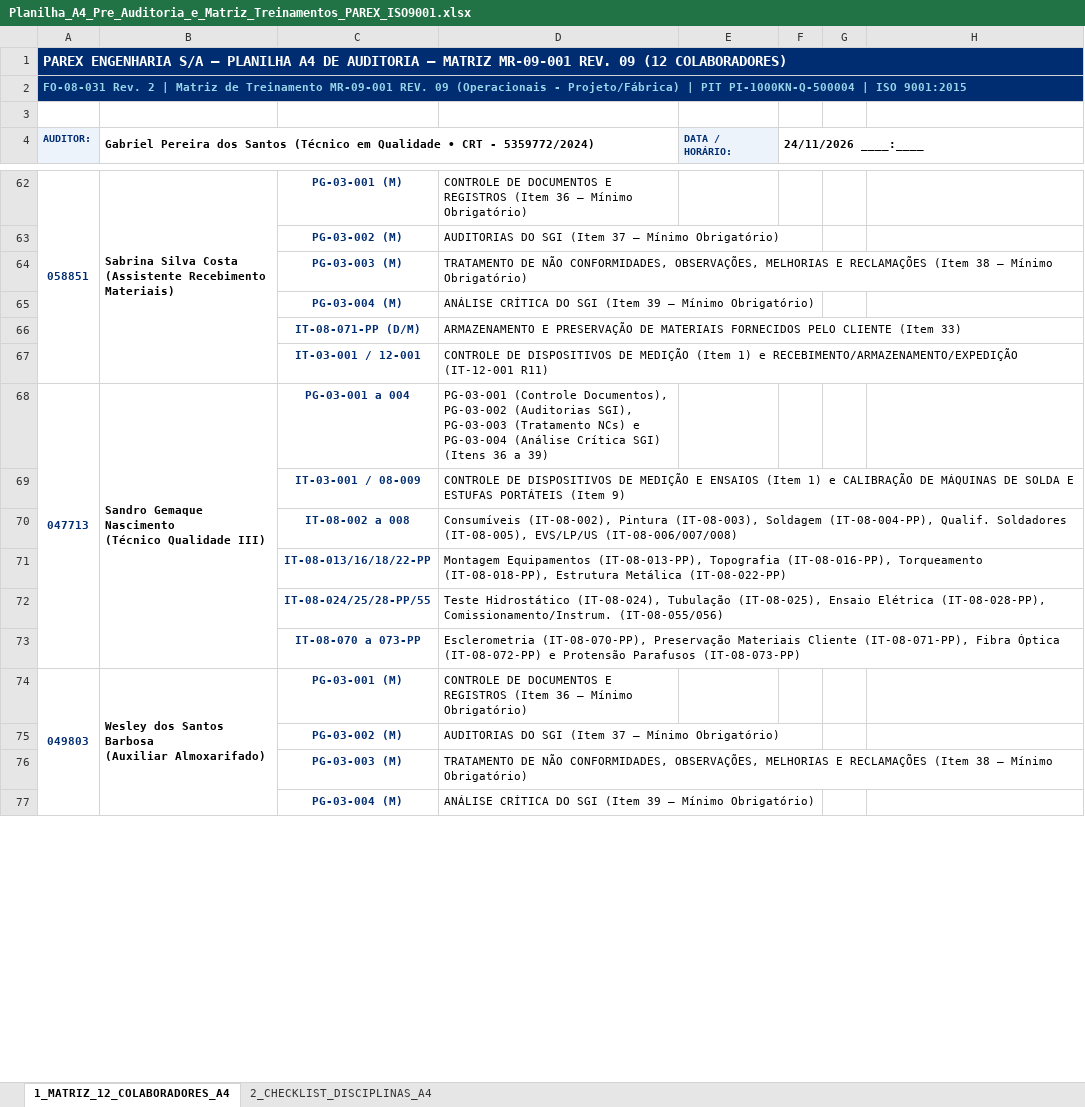
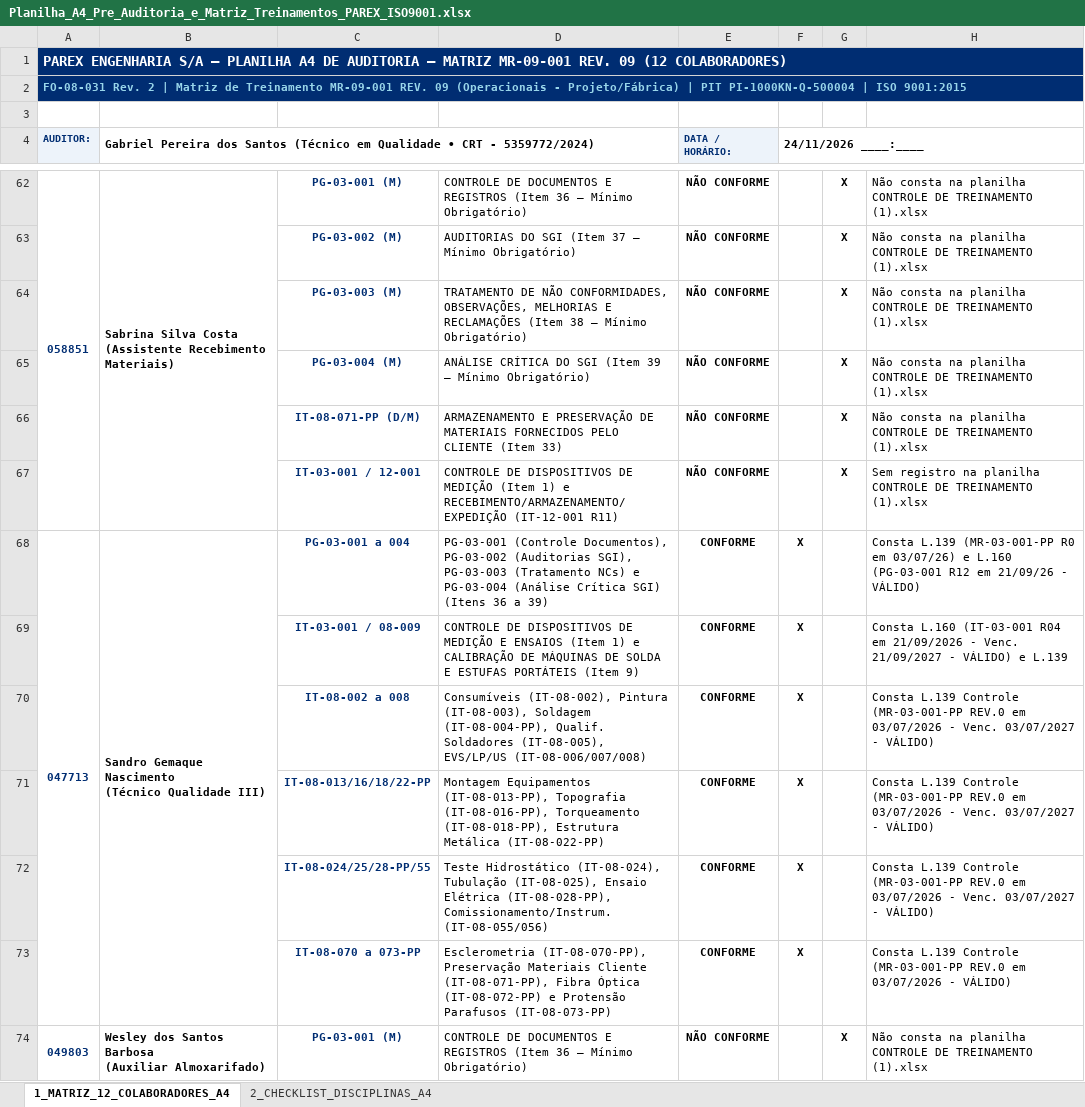
Before and after one commit to Gabriel-px3/parex-pre-auditoria-almoxarifado, an Excel workbook: assets/Planilha_A4_Pre_Auditoria_e_Matriz_Treinamentos_PAREX_ISO9001.xlsx, sheet 1_MATRIZ_12_COLABORADORES_A4, drawn as a sheet; only a part is shown, gaps mark what is left out; values as stored, in another font and other column widths than the file's, no borders; charts and pictures and conditional formats not drawn; removed rows and columns are numbered as before the commit, all else as after; the diff covers the shown part only; the diff names each change by its address in the sheet, - before the commit and + after, or states it on an @@ line.

Commit message:
feat(avaliacao): avaliacao pronta dos 12 colaboradores cruzada com CONTROLE DE TREINAMENTO (1).xlsx e MR-09-001 REV. 09

```diff
--- a/assets/Planilha_A4_Pre_Auditoria_e_Matriz_Treinamentos_PAREX_ISO9001.xlsx (sheet 1_MATRIZ_12_COLABORADORES_A4)
+++ b/assets/Planilha_A4_Pre_Auditoria_e_Matriz_Treinamentos_PAREX_ISO9001.xlsx (sheet 1_MATRIZ_12_COLABORADORES_A4)
-E62 (DATA / HORÁRIO:): (empty)
+E62 (DATA / HORÁRIO:): NÃO CONFORME
-G62: (empty)
+G62: X
-H62: (empty)
+H62: Não consta na planilha CONTROLE DE TREINAMENTO (1).xlsx
-row 63:  |  | PG-03-002 (M) | AUDITORIAS DO SGI (Item 37 — Mínimo Obrigatório)
-row 64:  |  | PG-03-003 (M) | TRATAMENTO DE NÃO CONFORMIDADES, OBSERVAÇÕES, MELHORIAS E RECLAMAÇÕES (Item 38 — Mínimo Obrigatório)
-row 65:  |  | PG-03-004 (M) | ANÁLISE CRÍTICA DO SGI (Item 39 — Mínimo Obrigatório)
-row 66:  |  | IT-08-071-PP (D/M) | ARMAZENAMENTO E PRESERVAÇÃO DE MATERIAIS FORNECIDOS PELO CLIENTE (Item 33)
-row 67:  |  | IT-03-001 / 12-001 | CONTROLE DE DISPOSITIVOS DE MEDIÇÃO (Item 1) e RECEBIMENTO/ARMAZENAMENTO/EXPEDIÇÃO (IT-12-001 R11)
+row 63:  |  | PG-03-002 (M) | AUDITORIAS DO SGI (Item 37 — Mínimo Obrigatório) | NÃO CONFORME |  | X | Não consta na planilha CONTROLE DE TREINAMENTO (1).xlsx
+row 64:  |  | PG-03-003 (M) | TRATAMENTO DE NÃO CONFORMIDADES, OBSERVAÇÕES, MELHORIAS E RECLAMAÇÕES (Item 38 — Mínimo Obrigatório) | NÃO CONFORME |  | X | Não consta na planilha CONTROLE DE TREINAMENTO (1).xlsx
+row 65:  |  | PG-03-004 (M) | ANÁLISE CRÍTICA DO SGI (Item 39 — Mínimo Obrigatório) | NÃO CONFORME |  | X | Não consta na planilha CONTROLE DE TREINAMENTO (1).xlsx
+row 66:  |  | IT-08-071-PP (D/M) | ARMAZENAMENTO E PRESERVAÇÃO DE MATERIAIS FORNECIDOS PELO CLIENTE (Item 33) | NÃO CONFORME |  | X | Não consta na planilha CONTROLE DE TREINAMENTO (1).xlsx
+row 67:  |  | IT-03-001 / 12-001 | CONTROLE DE DISPOSITIVOS DE MEDIÇÃO (Item 1) e RECEBIMENTO/ARMAZENAMENTO/EXPEDIÇÃO (IT-12-001 R11) | NÃO CONFORME |  | X | Sem registro na planilha CONTROLE DE TREINAMENTO (1).xlsx
-E68 (DATA / HORÁRIO:): (empty)
+E68 (DATA / HORÁRIO:): CONFORME
-F68 (24/11/2026 ____:____): (empty)
+F68 (24/11/2026 ____:____): X
-H68: (empty)
+H68: Consta L.139 (MR-03-001-PP R0 em 03/07/26) e L.160 (PG-03-001 R12 em 21/09/26 - VÁLIDO)
-row 69:  |  | IT-03-001 / 08-009 | CONTROLE DE DISPOSITIVOS DE MEDIÇÃO E ENSAIOS (Item 1) e CALIBRAÇÃO DE MÁQUINAS DE SOLDA E ESTUFAS PORTÁTEIS (Item 9)
-row 70:  |  | IT-08-002 a 008 | Consumíveis (IT-08-002), Pintura (IT-08-003), Soldagem (IT-08-004-PP), Qualif. Soldadores (IT-08-005), EVS/LP/US (IT-08-006/007/008)
-row 71:  |  | IT-08-013/16/18/22-PP | Montagem Equipamentos (IT-08-013-PP), Topografia (IT-08-016-PP), Torqueamento (IT-08-018-PP), Estrutura Metálica (IT-08-022-PP)
-row 72:  |  | IT-08-024/25/28-PP/55 | Teste Hidrostático (IT-08-024), Tubulação (IT-08-025), Ensaio Elétrica (IT-08-028-PP), Comissionamento/Instrum. (IT-08-055/056)
-row 73:  |  | IT-08-070 a 073-PP | Esclerometria (IT-08-070-PP), Preservação Materiais Cliente (IT-08-071-PP), Fibra Óptica (IT-08-072-PP) e Protensão Parafusos (IT-08-073-PP)
+row 69:  |  | IT-03-001 / 08-009 | CONTROLE DE DISPOSITIVOS DE MEDIÇÃO E ENSAIOS (Item 1) e CALIBRAÇÃO DE MÁQUINAS DE SOLDA E ESTUFAS PORTÁTEIS (Item 9) | CONFORME | X |  | Consta L.160 (IT-03-001 R04 em 21/09/2026 - Venc. 21/09/2027 - VÁLIDO) e L.139
+row 70:  |  | IT-08-002 a 008 | Consumíveis (IT-08-002), Pintura (IT-08-003), Soldagem (IT-08-004-PP), Qualif. Soldadores (IT-08-005), EVS/LP/US (IT-08-006/007/008) | CONFORME | X |  | Consta L.139 Controle (MR-03-001-PP REV.0 em 03/07/2026 - Venc. 03/07/2027 - VÁLIDO)
+row 71:  |  | IT-08-013/16/18/22-PP | Montagem Equipamentos (IT-08-013-PP), Topografia (IT-08-016-PP), Torqueamento (IT-08-018-PP), Estrutura Metálica (IT-08-022-PP) | CONFORME | X |  | Consta L.139 Controle (MR-03-001-PP REV.0 em 03/07/2026 - Venc. 03/07/2027 - VÁLIDO)
+row 72:  |  | IT-08-024/25/28-PP/55 | Teste Hidrostático (IT-08-024), Tubulação (IT-08-025), Ensaio Elétrica (IT-08-028-PP), Comissionamento/Instrum. (IT-08-055/056) | CONFORME | X |  | Consta L.139 Controle (MR-03-001-PP REV.0 em 03/07/2026 - Venc. 03/07/2027 - VÁLIDO)
+row 73:  |  | IT-08-070 a 073-PP | Esclerometria (IT-08-070-PP), Preservação Materiais Cliente (IT-08-071-PP), Fibra Óptica (IT-08-072-PP) e Protensão Parafusos (IT-08-073-PP) | CONFORME | X |  | Consta L.139 Controle (MR-03-001-PP REV.0 em 03/07/2026 - VÁLIDO)
-E74 (DATA / HORÁRIO:): (empty)
+E74 (DATA / HORÁRIO:): NÃO CONFORME
-G74: (empty)
+G74: X
-H74: (empty)
+H74: Não consta na planilha CONTROLE DE TREINAMENTO (1).xlsx
-row 75:  |  | PG-03-002 (M) | AUDITORIAS DO SGI (Item 37 — Mínimo Obrigatório)
-row 76:  |  | PG-03-003 (M) | TRATAMENTO DE NÃO CONFORMIDADES, OBSERVAÇÕES, MELHORIAS E RECLAMAÇÕES (Item 38 — Mínimo Obrigatório)
-row 77:  |  | PG-03-004 (M) | ANÁLISE CRÍTICA DO SGI (Item 39 — Mínimo Obrigatório)
```
Also changed, not shown: 48 added rows, 45 removed rows and 27 edited cells elsewhere in this sheet, 1 other file.
